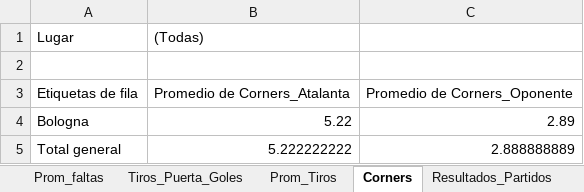
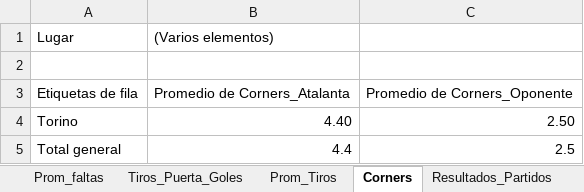
Before and after one commit to Victordisa/Proyecto_Parcial, an Excel workbook: ProyectoParcial_Victor_DiSalvatore.xlsx, sheet Corners, drawn as a sheet; values as stored, in another font and other column widths than the file's, no borders; removed rows and columns are numbered as before the commit, all else as after; the diff names each change by its address in the sheet, - before the commit and + after, or states it on an @@ line.

```diff
--- a/ProyectoParcial_Victor_DiSalvatore.xlsx (sheet Corners)
+++ b/ProyectoParcial_Victor_DiSalvatore.xlsx (sheet Corners)
-B1: (Todas)
+B1: (Varios elementos)
-row 4: Bologna | 5.22 | 2.89
+row 4: Torino | 4.40 | 2.50
-B5: 5.222222222
+B5: 4.4
-C5: 2.888888889
+C5: 2.5
```
Also changed, not shown: sheet Atalanta, sheet Tiros_Puerta_Goles, sheet Resultados_Partidos, sheet Cuadro_mando_Atalanta, sheet Tiros_vs_Tiros_Puerta, sheet Prom_Tiros, 1 more sheet, other sheet tabs, formulas that keep their value, charts or pictures.
